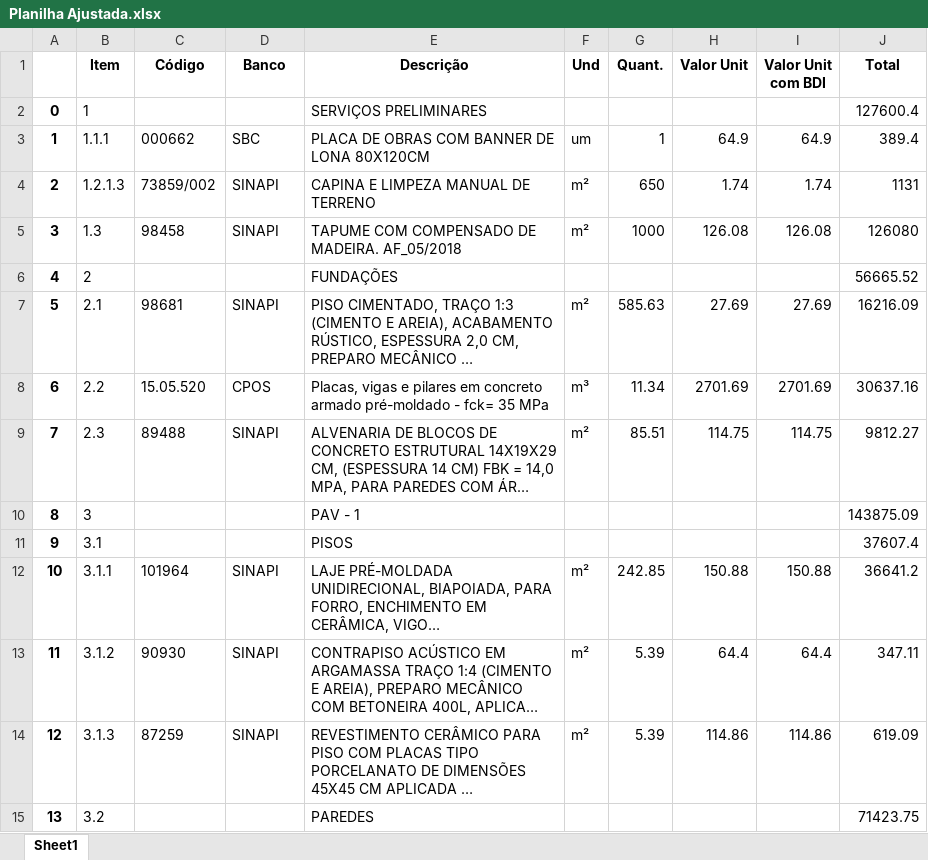
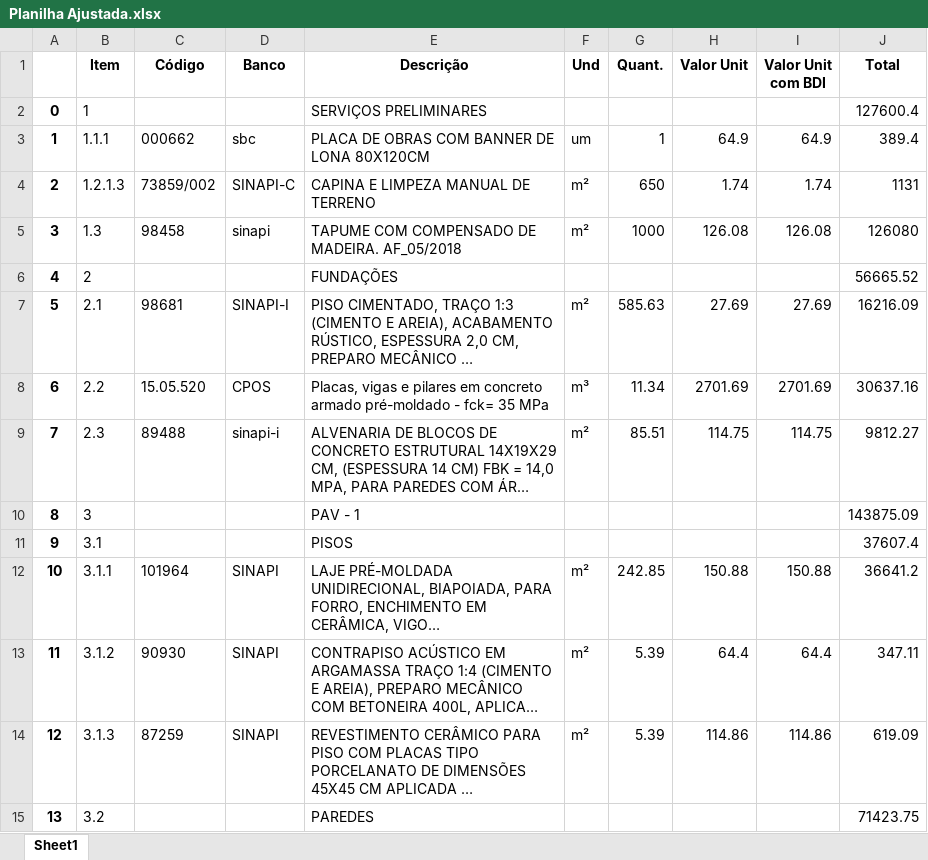
Before and after one commit to Its-Oliveira/planiha, an Excel workbook: Planilha Ajustada.xlsx, sheet Sheet1, drawn as a sheet; only a part is shown; long unchanged cells end in …; values as stored, in another font and other column widths than the file's, no borders; the diff names each change by its address in the sheet, - before the commit and + after, or states it on an @@ line.

```diff
--- a/Planilha Ajustada.xlsx (sheet Sheet1)
+++ b/Planilha Ajustada.xlsx (sheet Sheet1)
-D3 (Banco): SBC
+D3 (Banco): sbc
-D4 (Banco): SINAPI
+D4 (Banco): SINAPI-C
-D5 (Banco): SINAPI
+D5 (Banco): sinapi
-D7 (Banco): SINAPI
+D7 (Banco): SINAPI-I
-D9 (Banco): SINAPI
+D9 (Banco): sinapi-i
```
Also changed, not shown: orcamento.xlsx, 5 other files.
